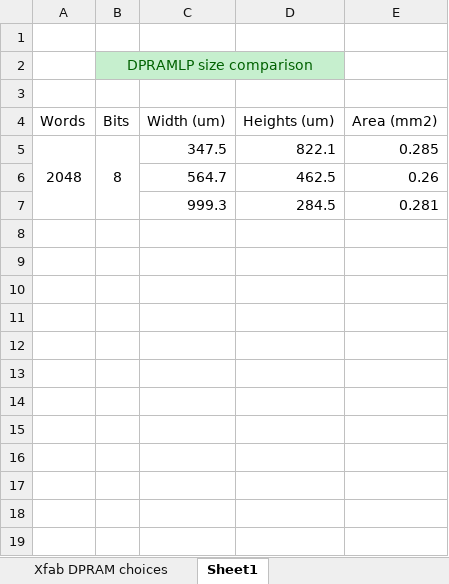
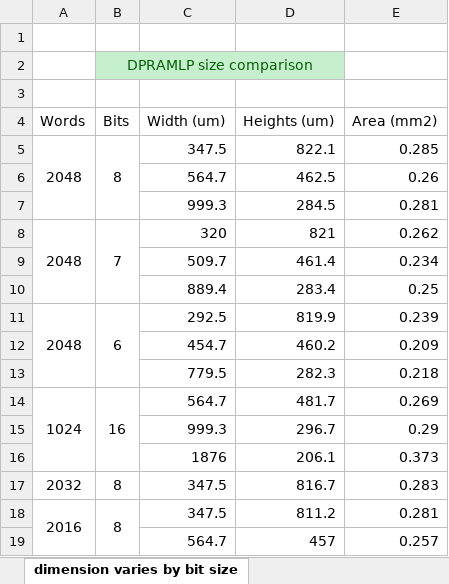
Before and after one commit to sx4n18/reImplementation_of_Compression_MD, an Excel workbook: DPRAMLP_solutions_comparison.xlsx, sheet dimension varies by bit size, drawn as a sheet; values as stored, in another font and other column widths than the file's, no borders; the diff names each change by its address in the sheet, - before the commit and + after, or states it on an @@ line.

Commit message:
updates on the experiments for the irregular bit width and length and the ram size

```diff
--- a/DPRAMLP_solutions_comparison.xlsx (sheet dimension varies by bit size)
+++ b/DPRAMLP_solutions_comparison.xlsx (sheet dimension varies by bit size)
-sheet tab: Sheet1
+sheet tab: dimension varies by bit size
+row 8: 2048 | 7 | 320 | 821 | 0.262
+row 9:  |  | 509.7 | 461.4 | 0.234
+row 10:  |  | 889.4 | 283.4 | 0.25
+row 11: 2048 | 6 | 292.5 | 819.9 | 0.239
+row 12:  |  | 454.7 | 460.2 | 0.209
+row 13:  |  | 779.5 | 282.3 | 0.218
+row 14: 1024 | 16 | 564.7 | 481.7 | 0.269
+row 15:  |  | 999.3 | 296.7 | 0.29
+row 16:  |  | 1876 | 206.1 | 0.373
+row 17: 2032 | 8 | 347.5 | 816.7 | 0.283
+row 18: 2016 | 8 | 347.5 | 811.2 | 0.281
+row 19:  |  | 564.7 | 457 | 0.257
```
Also changed, not shown: 1 other file.
